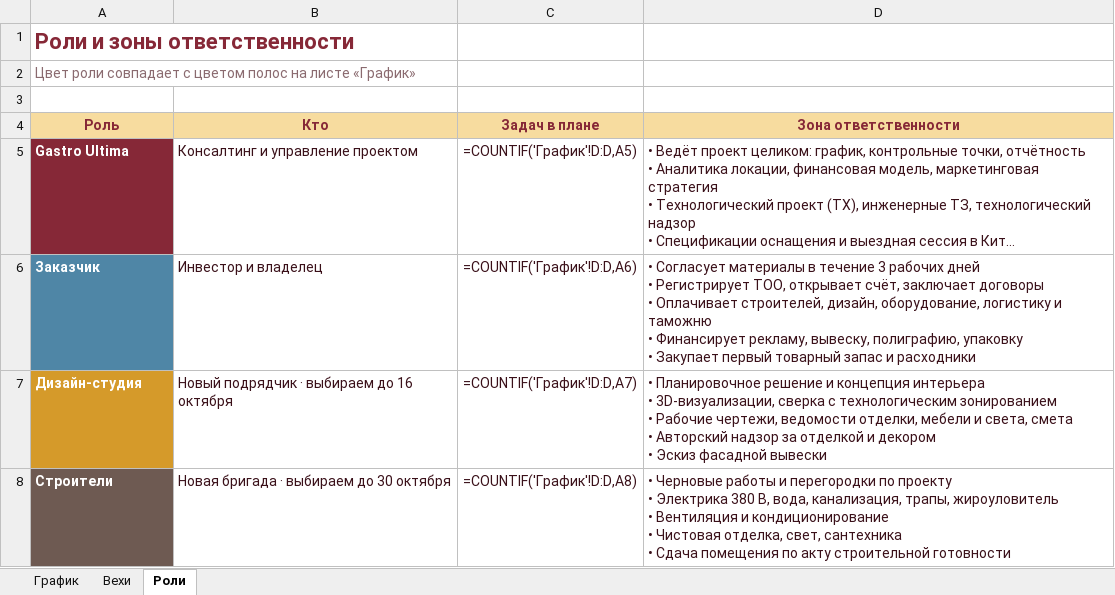
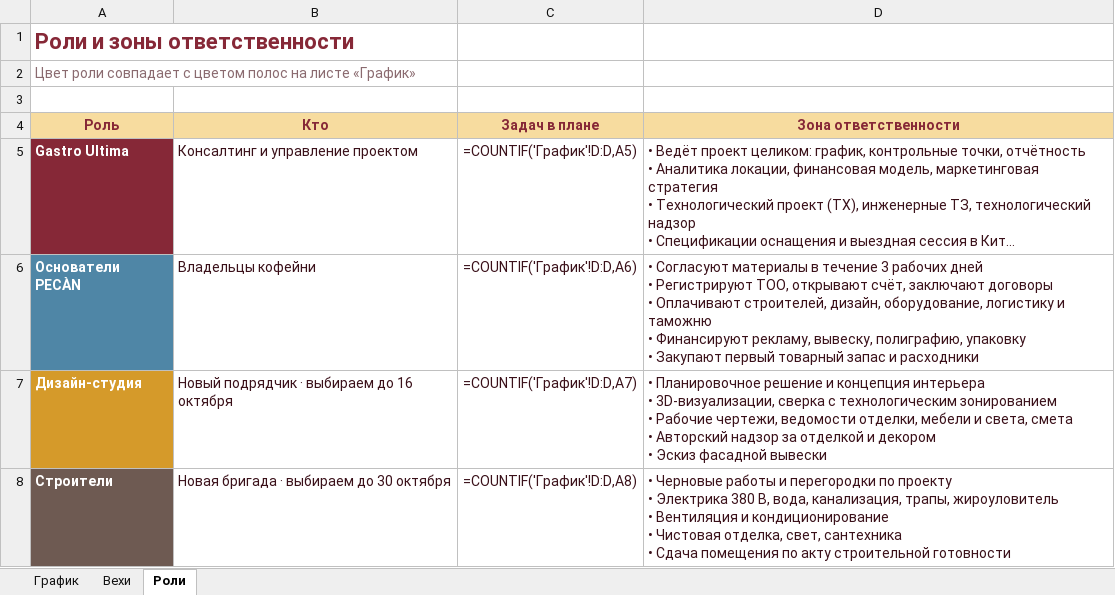
Before and after one commit to ogaffink-maker/pecan-plan, an Excel workbook: pecan-plan.xlsx, sheet Роли, drawn as a sheet; only a part is shown; long unchanged cells end in …; values as stored, in another font and other column widths than the file's, no borders; formulas without a stored value are shown as written; removed rows and columns are numbered as before the commit, all else as after; ↵ is a line break in a cell; the diff names each change by its address in the sheet, - before the commit and + after, or states it on an @@ line.

```diff
--- a/pecan-plan.xlsx (sheet Роли)
+++ b/pecan-plan.xlsx (sheet Роли)
-row 6: Заказчик | Инвестор и владелец | =COUNTIF('График'!D:D,A6) | • Согласует материалы в течение 3 рабочих дней ↵ • Регистрирует ТОО, открывает счёт, заключает договоры ↵ • Оплачивает строителей, дизайн, оборудование, логистику и таможню ↵ • Финансирует рекламу, вывеску, полиграфию, упаковку ↵ • Закупает первый товарный запас и расходники
+row 6: Основатели PECÀN | Владельцы кофейни | =COUNTIF('График'!D:D,A6) | • Согласуют материалы в течение 3 рабочих дней ↵ • Регистрируют ТОО, открывают счёт, заключают договоры ↵ • Оплачивают строителей, дизайн, оборудование, логистику и таможню ↵ • Финансируют рекламу, вывеску, полиграфию, упаковку ↵ • Закупают первый товарный запас и расходники
```
Also changed, not shown: sheet График, sheet Вехи.
